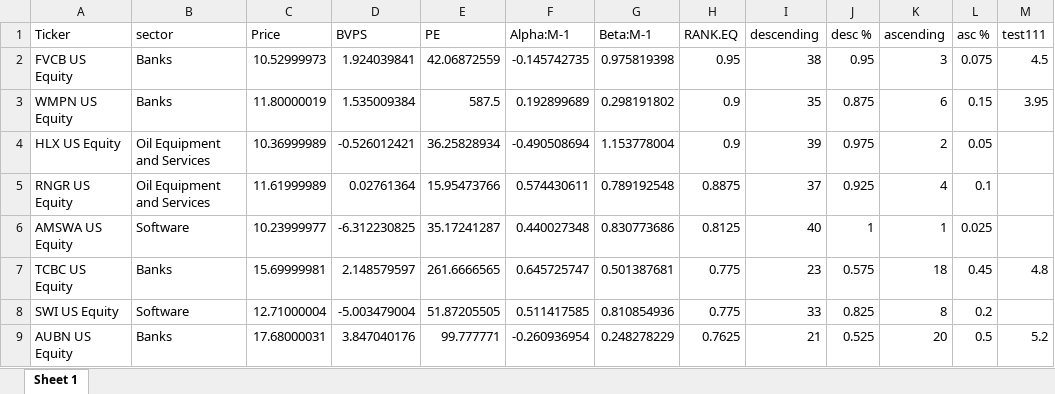
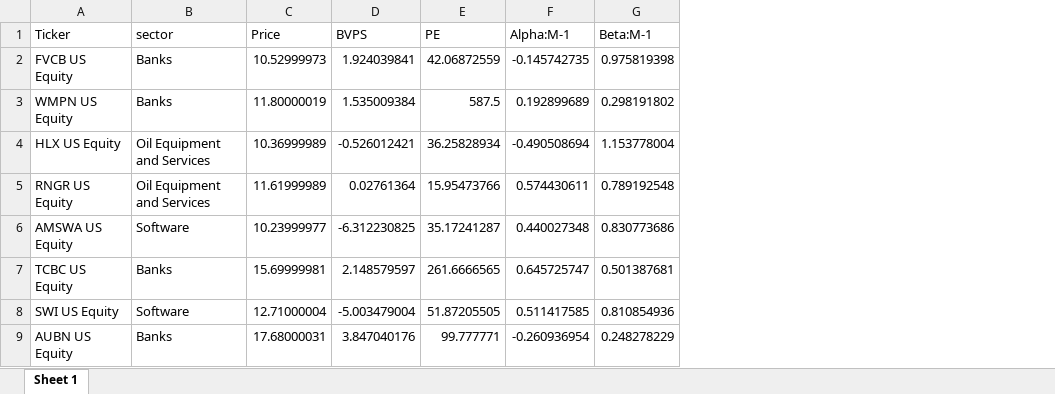
Before and after one commit to 1Ramirez7/fintech-notebook, an Excel workbook: stock_trading_models/EQS_model/data/papersample.xlsx, sheet Sheet 1, drawn as a sheet; only a part is shown; values as stored, in another font and other column widths than the file's, no borders; the diff names each change by its address in the sheet, - before the commit and + after, or states it on an @@ line.

```diff
--- a/stock_trading_models/EQS_model/data/papersample.xlsx (sheet Sheet 1)
+++ b/stock_trading_models/EQS_model/data/papersample.xlsx (sheet Sheet 1)
-column H (RANK.EQ), rows 2-9: 0.95 | 0.9 | 0.9 | 0.8875 | 0.8125 | 0.775 | 0.775 | 0.7625
-column I (descending), rows 2-9: 38 | 35 | 39 | 37 | 40 | 23 | 33 | 21
-column J (desc %), rows 2-9: 0.95 | 0.875 | 0.975 | 0.925 | 1 | 0.575 | 0.825 | 0.525
-column K (ascending), rows 2-9: 3 | 6 | 2 | 4 | 1 | 18 | 8 | 20
-column L (asc %), rows 2-9: 0.075 | 0.15 | 0.05 | 0.1 | 0.025 | 0.45 | 0.2 | 0.5
-column M (test111), rows 2-9: 4.5 | 3.95 |  |  |  | 4.8 |  | 5.2
```
Also changed, not shown: 2 other files.
